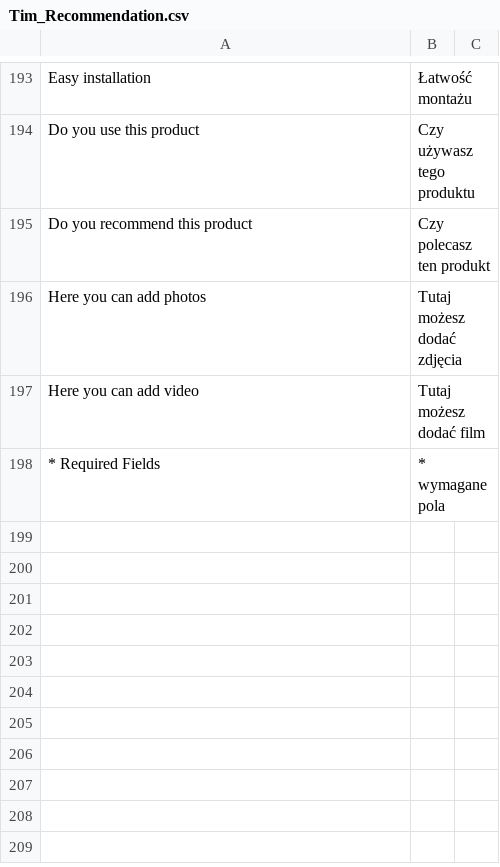
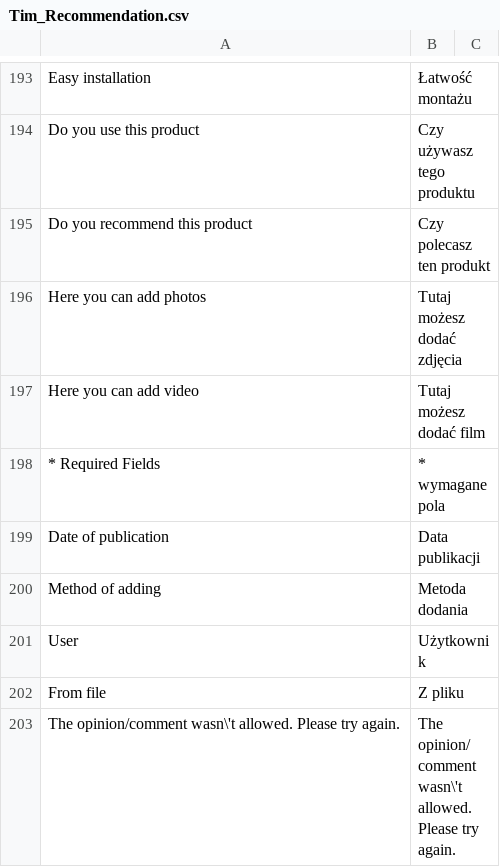
Before and after one commit to Vladishev/recommendation, a CSV file: app/locale/pl_PL/Tim_Recommendation.csv, drawn as a sheet; only a part is shown, gaps mark what is left out; the diff names each change by its address in the sheet, - before the commit and + after, or states it on an @@ line.

```diff
--- a/app/locale/pl_PL/Tim_Recommendation.csv
+++ b/app/locale/pl_PL/Tim_Recommendation.csv
+row 199: Date of publication | Data publikacji
+row 200: Method of adding | Metoda dodania
+row 201: User | Użytkownik
+row 202: From file | Z pliku
+row 203: The opinion/comment wasn\'t allowed. Please try again. | The opinion/comment wasn\'t allowed. Please try again.
```
Also changed, not shown: 8 other files.
